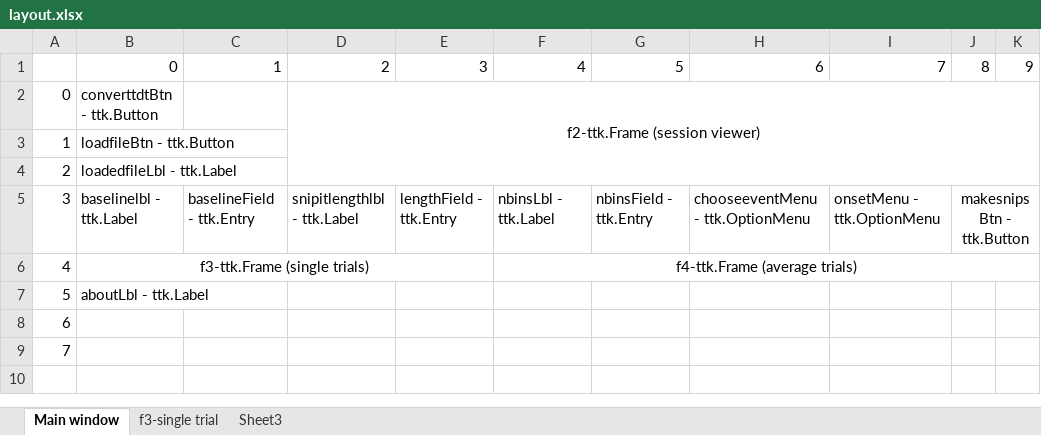
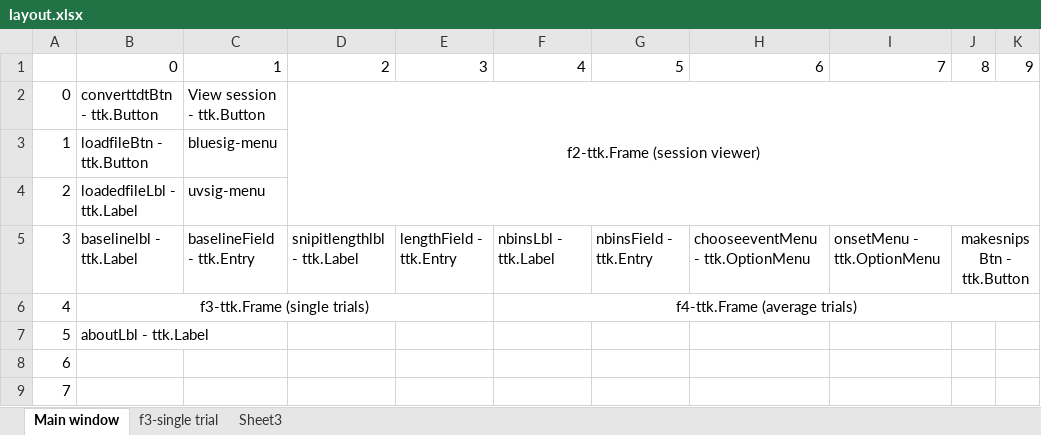
Before and after one commit to mccutcheonlab/Photometry-GUI, an Excel workbook: layout.xlsx, sheet Main window, drawn as a sheet; values as stored, in another font and other column widths than the file's, no borders; the diff names each change by its address in the sheet, - before the commit and + after, or states it on an @@ line.

```diff
--- a/layout.xlsx (sheet Main window)
+++ b/layout.xlsx (sheet Main window)
-C2: (empty)
+C2: View session - ttk.Button
-C3: (empty)
+C3: bluesig-menu
-C4: (empty)
+C4: uvsig-menu
```
Also changed, not shown: 1 other file.
